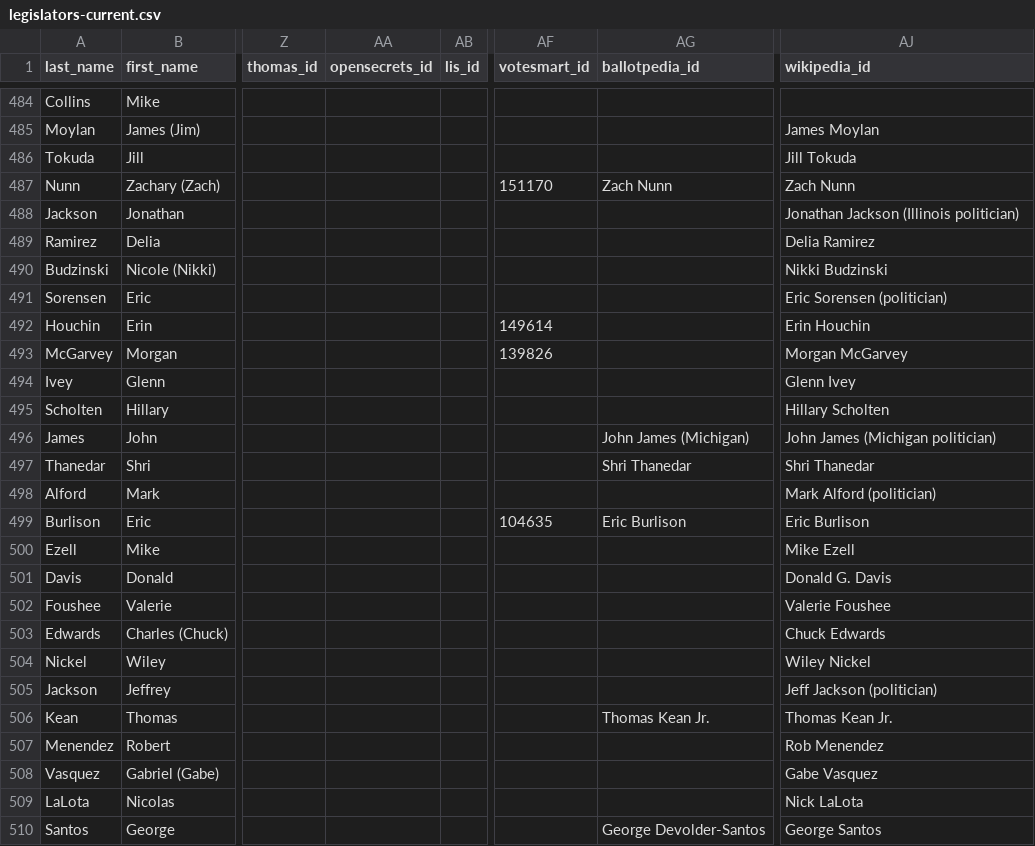
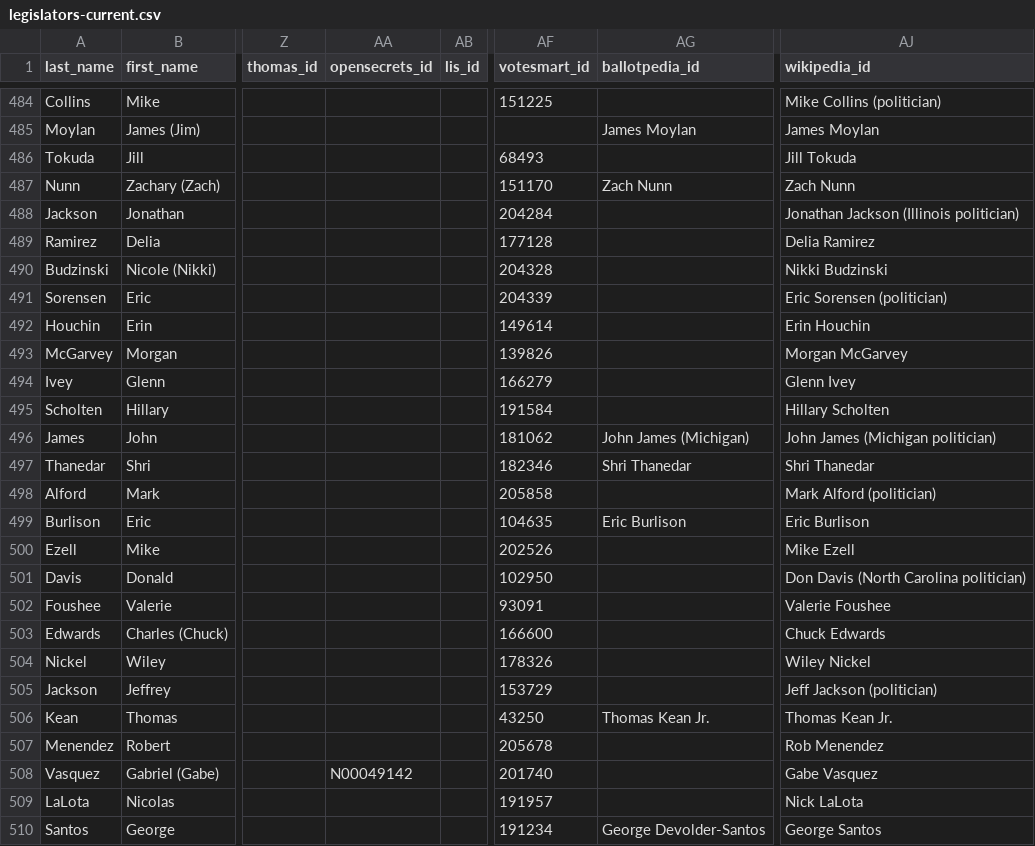
Before and after one commit to unitedstates/congress-legislators, a CSV file: legislators-current.csv, drawn as a sheet; only a part is shown, gaps mark what is left out; the diff covers the shown part only; the diff names each change by its address in the sheet, - before the commit and + after, or states it on an @@ line.

```diff
--- a/legislators-current.csv
+++ b/legislators-current.csv
-AF484 (votesmart_id): (empty)
+AF484 (votesmart_id): 151225
-AJ484 (wikipedia_id): (empty)
+AJ484 (wikipedia_id): Mike Collins (politician)
-AG485 (ballotpedia_id): (empty)
+AG485 (ballotpedia_id): James Moylan
-AF486 (votesmart_id): (empty)
+AF486 (votesmart_id): 68493
-AF488 (votesmart_id): (empty)
+AF488 (votesmart_id): 204284
-AF489 (votesmart_id): (empty)
+AF489 (votesmart_id): 177128
-AF490 (votesmart_id): (empty)
+AF490 (votesmart_id): 204328
-AF491 (votesmart_id): (empty)
+AF491 (votesmart_id): 204339
-AF494 (votesmart_id): (empty)
+AF494 (votesmart_id): 166279
-AF495 (votesmart_id): (empty)
+AF495 (votesmart_id): 191584
-AF496 (votesmart_id): (empty)
+AF496 (votesmart_id): 181062
-AF497 (votesmart_id): (empty)
+AF497 (votesmart_id): 182346
-AF498 (votesmart_id): (empty)
+AF498 (votesmart_id): 205858
-AF500 (votesmart_id): (empty)
+AF500 (votesmart_id): 202526
-AF501 (votesmart_id): (empty)
+AF501 (votesmart_id): 102950
-AJ501 (wikipedia_id): Donald G. Davis
+AJ501 (wikipedia_id): Don Davis (North Carolina politician)
-AF502 (votesmart_id): (empty)
+AF502 (votesmart_id): 93091
-AF503 (votesmart_id): (empty)
+AF503 (votesmart_id): 166600
-AF504 (votesmart_id): (empty)
+AF504 (votesmart_id): 178326
-AF505 (votesmart_id): (empty)
+AF505 (votesmart_id): 153729
-AF506 (votesmart_id): (empty)
+AF506 (votesmart_id): 43250
-AF507 (votesmart_id): (empty)
+AF507 (votesmart_id): 205678
-AA508 (opensecrets_id): (empty)
+AA508 (opensecrets_id): N00049142
-AF508 (votesmart_id): (empty)
+AF508 (votesmart_id): 201740
-AF509 (votesmart_id): (empty)
+AF509 (votesmart_id): 191957
-AF510 (votesmart_id): (empty)
+AF510 (votesmart_id): 191234
```
Also changed, not shown: 70 edited cells elsewhere in this file, 5 other files.
